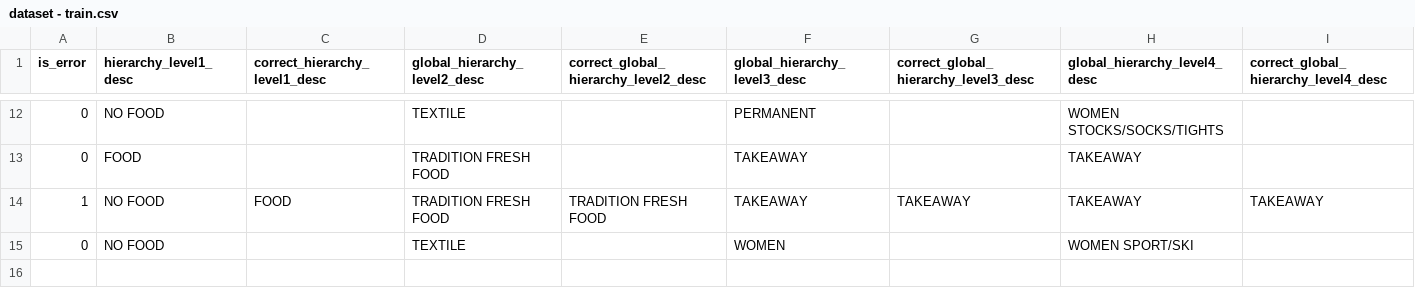
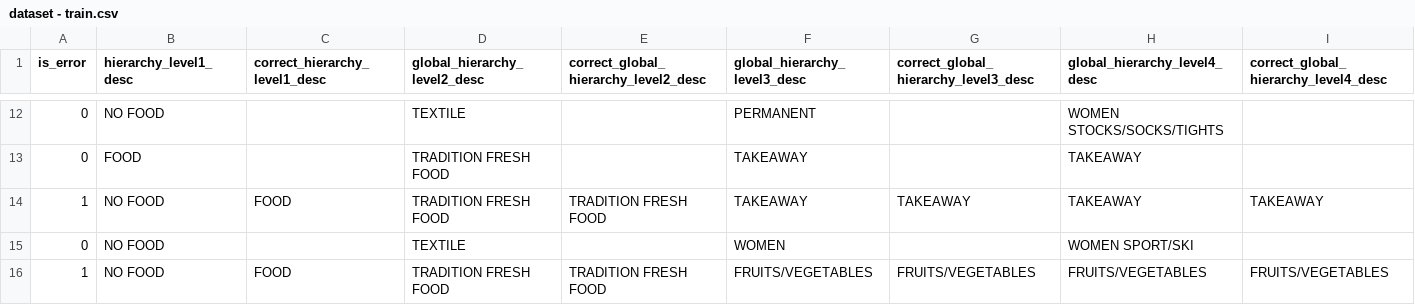
Before and after one commit to Liuxin-ylx/Internship_2025_DSFR_Dataquality, a CSV file: data/dataset - train.csv, drawn as a sheet; only a part is shown, gaps mark what is left out; rows hold the shown columns only; the diff names each change by its address in the sheet, - before the commit and + after, or states it on an @@ line.

```diff
--- a/data/dataset - train.csv
+++ b/data/dataset - train.csv
+row 16: 1 | NO FOOD | FOOD | TRADITION FRESH FOOD | TRADITION FRESH FOOD | FRUITS/VEGETABLES | FRUITS/VEGETABLES | FRUITS/VEGETABLES | FRUITS/VEGETABLES
```
Also changed, not shown: data/dataset - test.csv, 8 other files.
